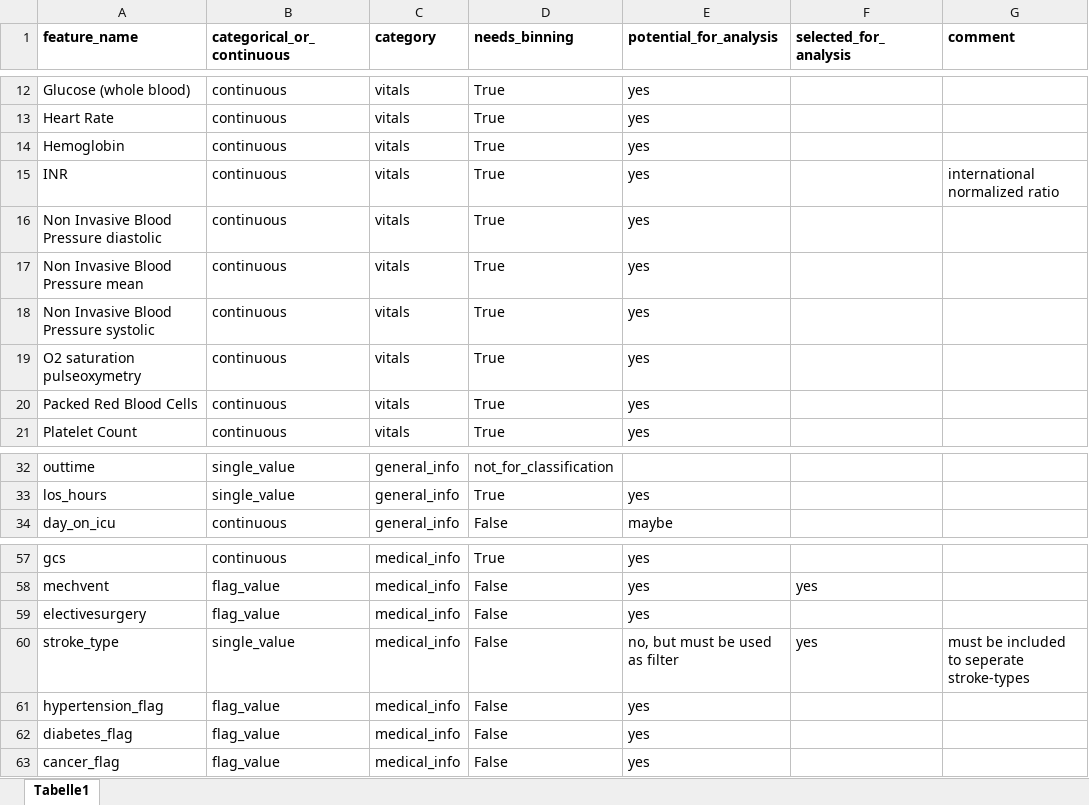
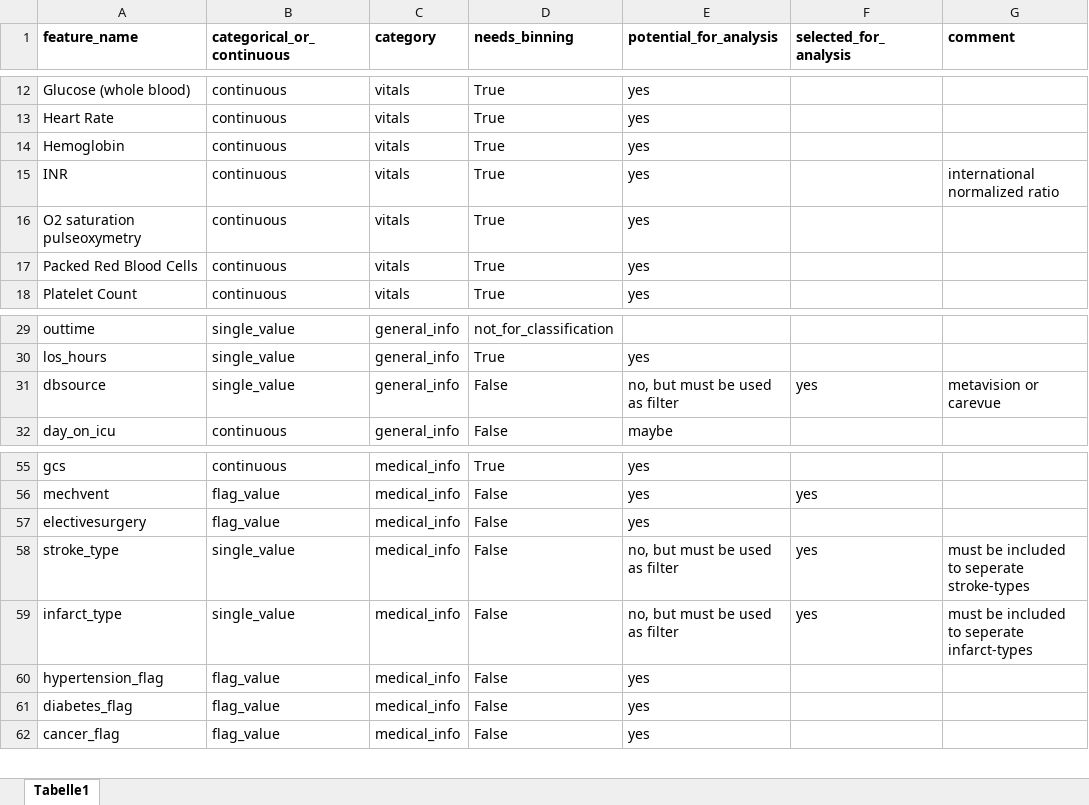
Before and after one commit to JayVeezy1/MA_thesis, an Excel workbook: supplements/feature_preprocessing_table.xlsx, sheet Tabelle1, drawn as a sheet; only a part is shown, gaps mark what is left out; values as stored, in another font and other column widths than the file's, no borders; removed rows and columns are numbered as before the commit, all else as after; the diff names each change by its address in the sheet, - before the commit and + after, or states it on an @@ line.

Commit message:
finished feature_selection for import of carevue+metavision patients, added use_case_name to output folder

```diff
--- a/supplements/feature_preprocessing_table.xlsx (sheet Tabelle1)
+++ b/supplements/feature_preprocessing_table.xlsx (sheet Tabelle1)
-row 16: Non Invasive Blood Pressure diastolic | continuous | vitals | True | yes
-row 17: Non Invasive Blood Pressure mean | continuous | vitals | True | yes
-row 18: Non Invasive Blood Pressure systolic | continuous | vitals | True | yes
+row 31: dbsource | single_value | general_info | False | no, but must be used as filter | yes | metavision or carevue
+row 59: infarct_type | single_value | medical_info | False | no, but must be used as filter | yes | must be included to seperate infarct-types
```
Also changed, not shown: 13 other files.
